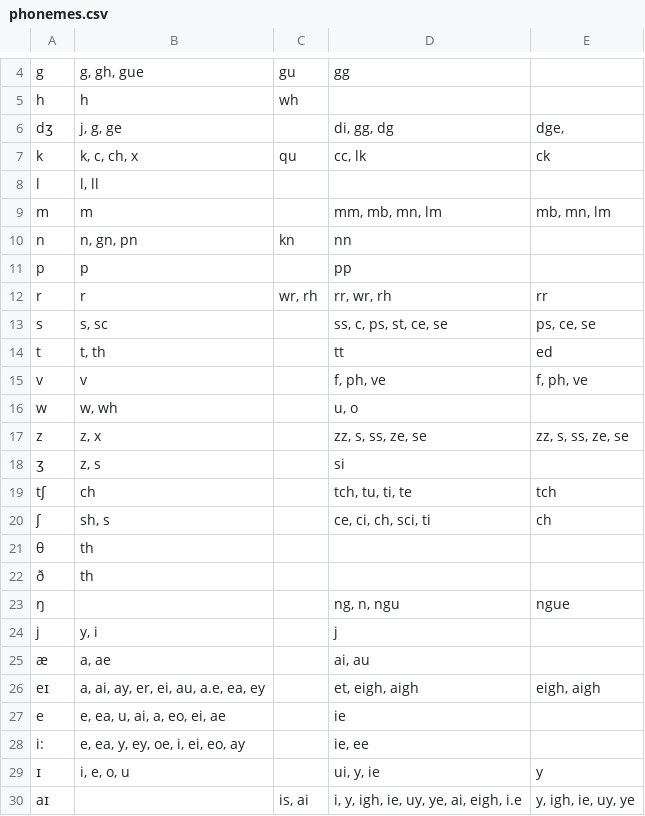
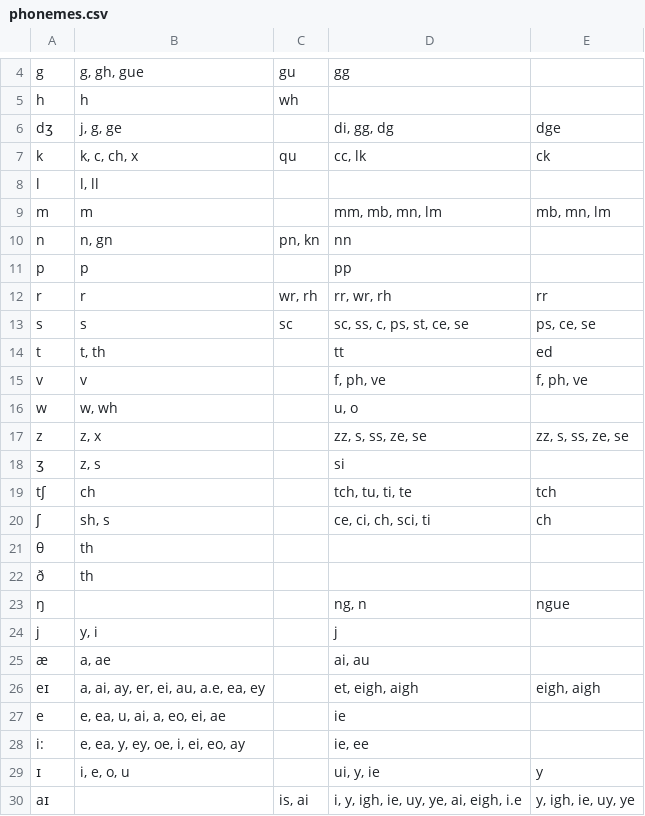
Before and after one commit to tapanther/spellinator, a CSV file: phonemes.csv, drawn as a sheet; only a part is shown, gaps mark what is left out.

```diff
--- a/phonemes.csv
+++ b/phonemes.csv
@@ -5,3 +5,3 @@ g,"g, gh, gue",gu,gg,
 h,"h","wh",,
-dʒ,"j, g, ge",,"di, gg, dg","dge, "
+dʒ,"j, g, ge",,"di, gg, dg","dge"
 k,"k, c, ch, x",qu,"cc, lk",ck
@@ -9,6 +9,6 @@ l,"l, ll",,,
 m,m,,"mm, mb, mn, lm","mb, mn, lm"
-n,"n, gn, pn",kn,nn,
+n,"n, gn","pn, kn",nn,
 p,p,,pp,
 r,r,"wr, rh","rr, wr, rh",rr
-s,"s, sc",,"ss, c, ps, st, ce, se","ps, ce, se"
+s,"s",sc,"sc, ss, c, ps, st, ce, se","ps, ce, se"
 t,"t, th",,tt,ed
@@ -22,3 +22,3 @@ tʃ,ch,,"tch, tu, ti, te",tch
 ð,th,,,
-ŋ,,,"ng, n, ngu",ngue
+ŋ,,,"ng, n",ngue
 j,"y, i",,j,
```
Also changed, not shown: 2 other files.
